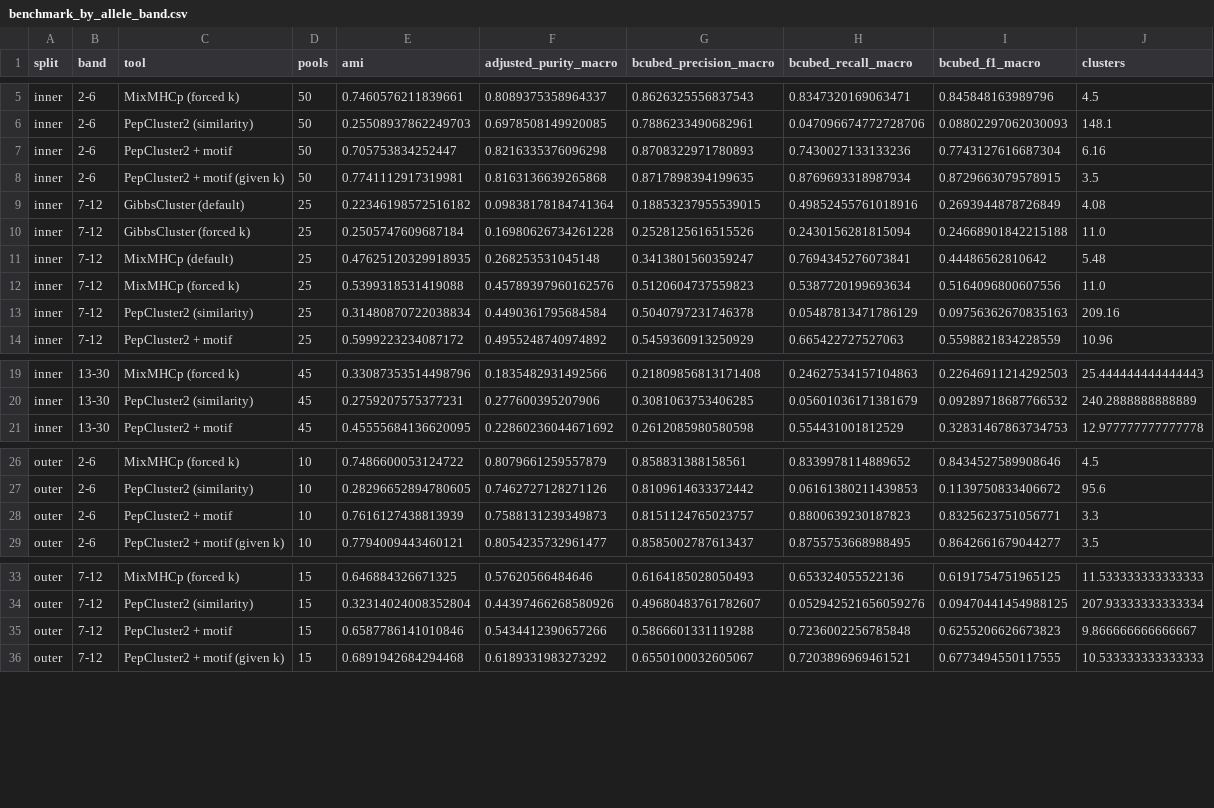
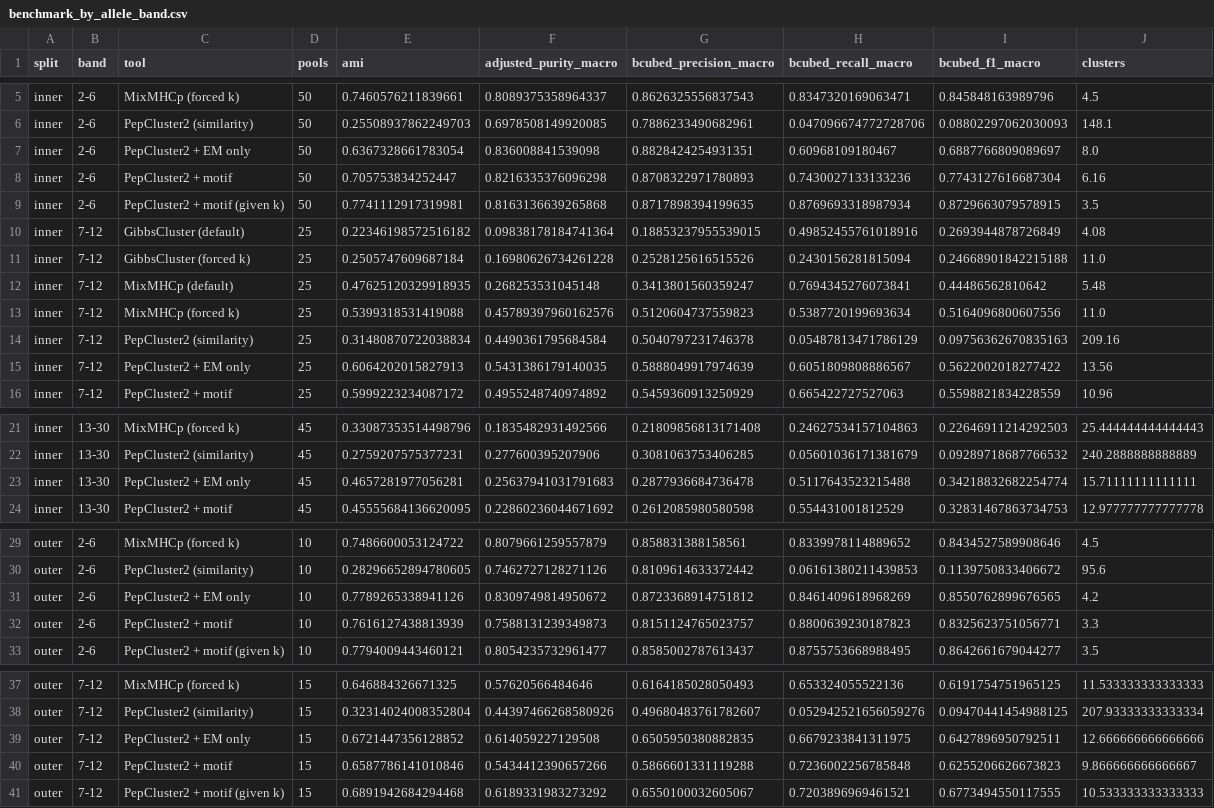
Before and after one commit to AmirAsgary/pepcluster2, a CSV file: validation/2026-08-06_0.6.0_motif_merge/figures/benchmark_by_allele_band.csv, drawn as a sheet; only a part is shown, gaps mark what is left out; the diff covers the shown part only; the diff names each change by its address in the sheet, - before the commit and + after, or states it on an @@ line.

```diff
--- a/validation/2026-08-06_0.6.0_motif_merge/figures/benchmark_by_allele_band.csv
+++ b/validation/2026-08-06_0.6.0_motif_merge/figures/benchmark_by_allele_band.csv
+row 7: inner | 2-6 | PepCluster2 + EM only | 50 | 0.6367328661783054 | 0.836008841539098 | 0.8828424254931351 | 0.60968109180467 | 0.6887766809089697 | 8.0
+row 15: inner | 7-12 | PepCluster2 + EM only | 25 | 0.6064202015827913 | 0.5431386179140035 | 0.5888049917974639 | 0.6051809808886567 | 0.5622002018277422 | 13.56
+row 23: inner | 13-30 | PepCluster2 + EM only | 45 | 0.4657281977056281 | 0.25637941031791683 | 0.2877936684736478 | 0.5117643523215488 | 0.34218832682254774 | 15.71111111111111
+row 31: outer | 2-6 | PepCluster2 + EM only | 10 | 0.7789265338941126 | 0.8309749814950672 | 0.8723368914751812 | 0.8461409618968269 | 0.8550762899676565 | 4.2
+row 39: outer | 7-12 | PepCluster2 + EM only | 15 | 0.6721447356128852 | 0.614059227129508 | 0.6505950380882835 | 0.6679233841311975 | 0.6427896950792511 | 12.666666666666666
```
Also changed, not shown: 3 added rows elsewhere in this file, validation/2026-08-06_0.6.0_motif_merge/figures/benchmark_summary_all_splits.csv, validation/2026-08-06_0.6.0_motif_merge/figures/correlations_spearman.csv, 48 other files.
